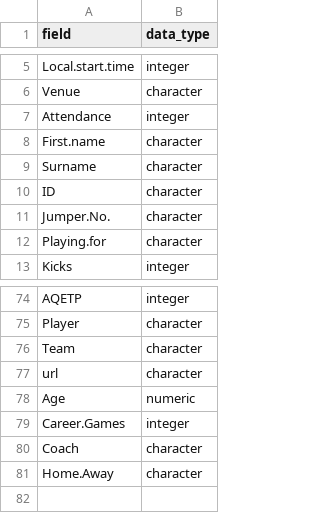
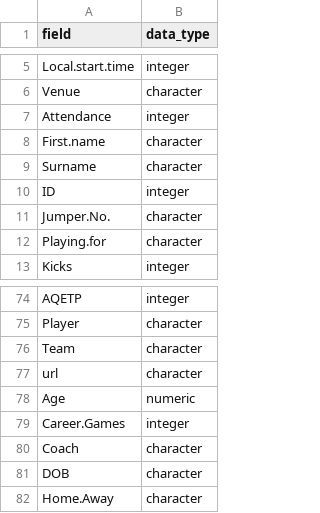
Before and after one commit to jimmyday12/fitzRoy, a CSV file: data-raw/dictionary_afltables.csv, drawn as a sheet; only a part is shown, gaps mark what is left out.

Commit message:
for afltables: ID as character add DOB fix age for players playing on birthday make date filtering inclusive for footywire: remove cli_progress that was breaking map() for coach_votes: extend possible rounds to account for 28 rounds in 2023 and 29 in 2024 report incorrect url errors silently
add pipe

```diff
--- a/data-raw/dictionary_afltables.csv
+++ b/data-raw/dictionary_afltables.csv
@@ -9,3 +9,3 @@
 "Surname","character"
-"ID","character"
+"ID","integer"
 "Jumper.No.","character"
@@ -80,2 +80,3 @@
 "Coach","character"
+"DOB","character"
 "Home.Away","character"
```
Also changed, not shown: 11 other files.
